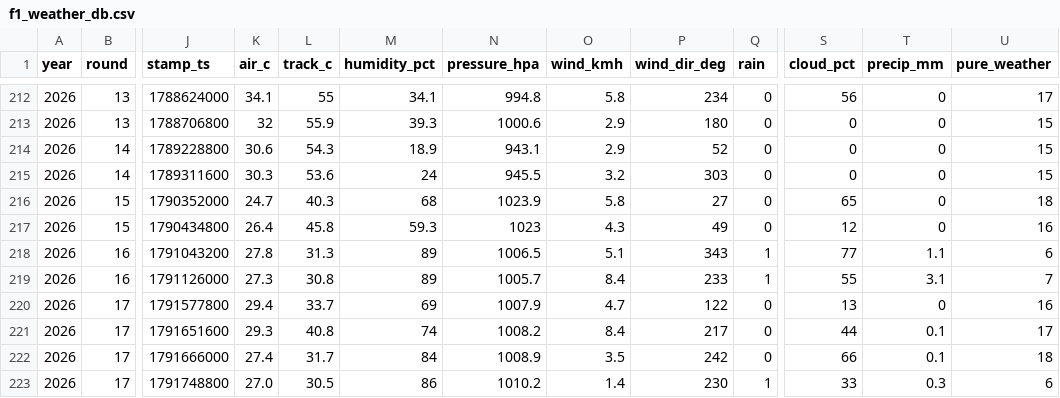
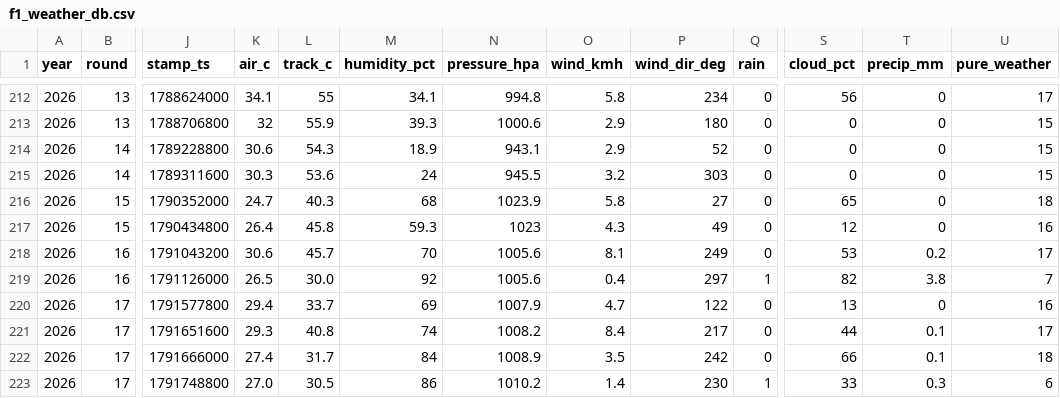
Before and after one commit to hammerwork/F1RealWeather, a CSV file: data/f1_weather_db.csv, drawn as a sheet; only a part is shown, gaps mark what is left out; the diff names each change by its address in the sheet, - before the commit and + after, or states it on an @@ line.

```diff
--- a/data/f1_weather_db.csv
+++ b/data/f1_weather_db.csv
-K218 (air_c): 27.8
+K218 (air_c): 30.6
-L218 (track_c): 31.3
+L218 (track_c): 45.7
-M218 (humidity_pct): 89
+M218 (humidity_pct): 70
-N218 (pressure_hpa): 1006.5
+N218 (pressure_hpa): 1005.6
-O218 (wind_kmh): 5.1
+O218 (wind_kmh): 8.1
-P218 (wind_dir_deg): 343
+P218 (wind_dir_deg): 249
-Q218 (rain): 1
+Q218 (rain): 0
-S218 (cloud_pct): 77
+S218 (cloud_pct): 53
-T218 (precip_mm): 1.1
+T218 (precip_mm): 0.2
-U218 (pure_weather): 6
+U218 (pure_weather): 17
-K219 (air_c): 27.3
+K219 (air_c): 26.5
-L219 (track_c): 30.8
+L219 (track_c): 30.0
-M219 (humidity_pct): 89
+M219 (humidity_pct): 92
-N219 (pressure_hpa): 1005.7
+N219 (pressure_hpa): 1005.6
-O219 (wind_kmh): 8.4
+O219 (wind_kmh): 0.4
-P219 (wind_dir_deg): 233
+P219 (wind_dir_deg): 297
-S219 (cloud_pct): 55
+S219 (cloud_pct): 82
-T219 (precip_mm): 3.1
+T219 (precip_mm): 3.8
```
